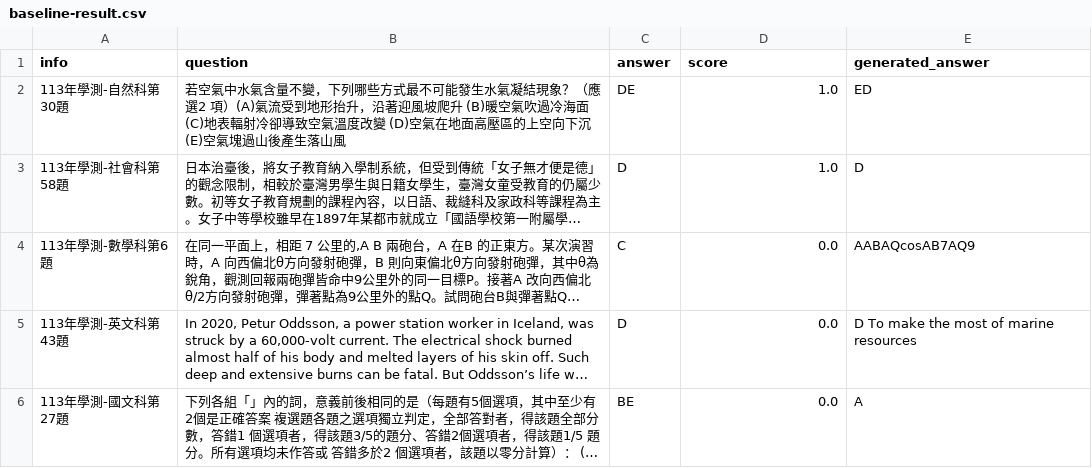
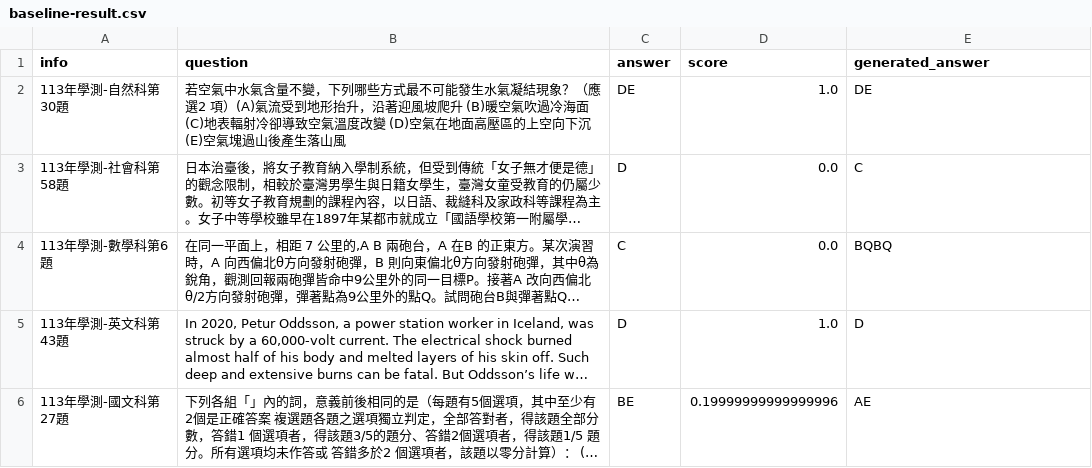
Before and after one commit to namwoam/dl-final, a CSV file: llm/baseline-result.csv, drawn as a sheet; long unchanged cells end in …; the diff names each change by its address in the sheet, - before the commit and + after, or states it on an @@ line.

```diff
--- a/llm/baseline-result.csv
+++ b/llm/baseline-result.csv
-E2 (generated_answer): ED
+E2 (generated_answer): DE
-D3 (score): 1.0
+D3 (score): 0.0
-E3 (generated_answer): D
+E3 (generated_answer): C
-E4 (generated_answer): AABAQcosAB7AQ9
+E4 (generated_answer): BQBQ
-D5 (score): 0.0
+D5 (score): 1.0
-E5 (generated_answer): D To make the most of marine resources
+E5 (generated_answer): D
-D6 (score): 0.0
+D6 (score): 0.19999999999999996
-E6 (generated_answer): A
+E6 (generated_answer): AE
```
Also changed, not shown: 1 other file.
